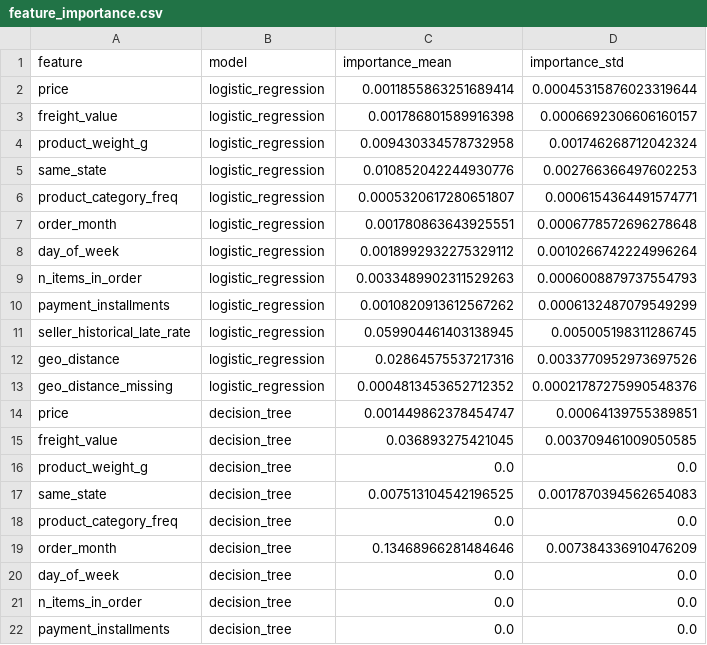
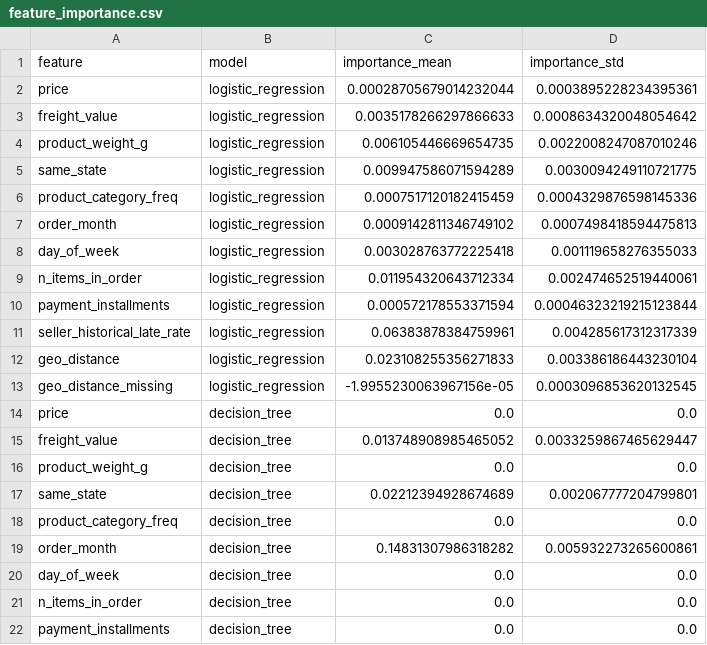
Before and after one commit to DharshanKumar1010/ecom-decision-intelligence, a CSV file: reports/feature_importance.csv, drawn as a sheet; only a part is shown; the diff covers the shown part only.

```diff
--- a/reports/feature_importance.csv
+++ b/reports/feature_importance.csv
@@ -1,20 +1,20 @@
 feature,model,importance_mean,importance_std
-price,logistic_regression,0.0011855863251689414,0.00045315876023319644
-freight_value,logistic_regression,0.001786801589916398,0.0006692306606160157
-product_weight_g,logistic_regression,0.009430334578732958,0.001746268712042324
-same_state,logistic_regression,0.010852042244930776,0.002766366497602253
-product_category_freq,logistic_regression,0.0005320617280651807,0.0006154364491574771
-order_month,logistic_regression,0.001780863643925551,0.0006778572696278648
-day_of_week,logistic_regression,0.0018992932275329112,0.0010266742224996264
-n_items_in_order,logistic_regression,0.0033489902311529263,0.0006008879737554793
-payment_installments,logistic_regression,0.0010820913612567262,0.0006132487079549299
-seller_historical_late_rate,logistic_regression,0.059904461403138945,0.005005198311286745
-geo_distance,logistic_regression,0.02864575537217316,0.0033770952973697526
-geo_distance_missing,logistic_regression,0.0004813453652712352,0.00021787275990548376
-price,decision_tree,0.001449862378454747,0.00064139755389851
-freight_value,decision_tree,0.036893275421045,0.003709461009050585
+price,logistic_regression,0.00028705679014232044,0.0003895228234395361
+freight_value,logistic_regression,0.0035178266297866633,0.0008634320048054642
+product_weight_g,logistic_regression,0.006105446669654735,0.0022008247087010246
+same_state,logistic_regression,0.009947586071594289,0.0030094249110721775
+product_category_freq,logistic_regression,0.0007517120182415459,0.0004329876598145336
+order_month,logistic_regression,0.0009142811346749102,0.0007498418594475813
+day_of_week,logistic_regression,0.003028763772225418,0.001119658276355033
+n_items_in_order,logistic_regression,0.011954320643712334,0.002474652519440061
+payment_installments,logistic_regression,0.000572178553371594,0.00046323219215123844
+seller_historical_late_rate,logistic_regression,0.06383878384759961,0.004285617312317339
+geo_distance,logistic_regression,0.023108255356271833,0.003386186443230104
+geo_distance_missing,logistic_regression,-1.9955230063967156e-05,0.0003096853620132545
+price,decision_tree,0.0,0.0
+freight_value,decision_tree,0.013748908985465052,0.0033259867465629447
 product_weight_g,decision_tree,0.0,0.0
-same_state,decision_tree,0.007513104542196525,0.0017870394562654083
+same_state,decision_tree,0.02212394928674689,0.002067777204799801
 product_category_freq,decision_tree,0.0,0.0
-order_month,decision_tree,0.13468966281484646,0.007384336910476209
+order_month,decision_tree,0.14831307986318282,0.005932273265600861
 day_of_week,decision_tree,0.0,0.0
```
Also changed, not shown: 4 edited cells elsewhere in this file, reports/coefficients.csv, reports/rf_feature_importance.csv, 21 other files.
